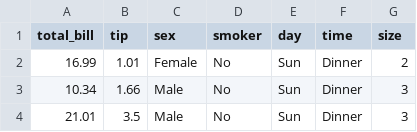
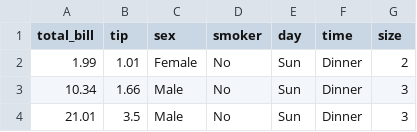
Before and after one commit to wolf9999/AP-Java, a CSV file: data/tips.csv, drawn as a sheet; only a part is shown.

```diff
--- a/data/tips.csv
+++ b/data/tips.csv
@@ -1,3 +1,3 @@
 total_bill,tip,sex,smoker,day,time,size
-16.99,1.01,Female,No,Sun,Dinner,2
+1.99,1.01,Female,No,Sun,Dinner,2
 10.34,1.66,Male,No,Sun,Dinner,3
```
Also changed, not shown: 2 other files.
